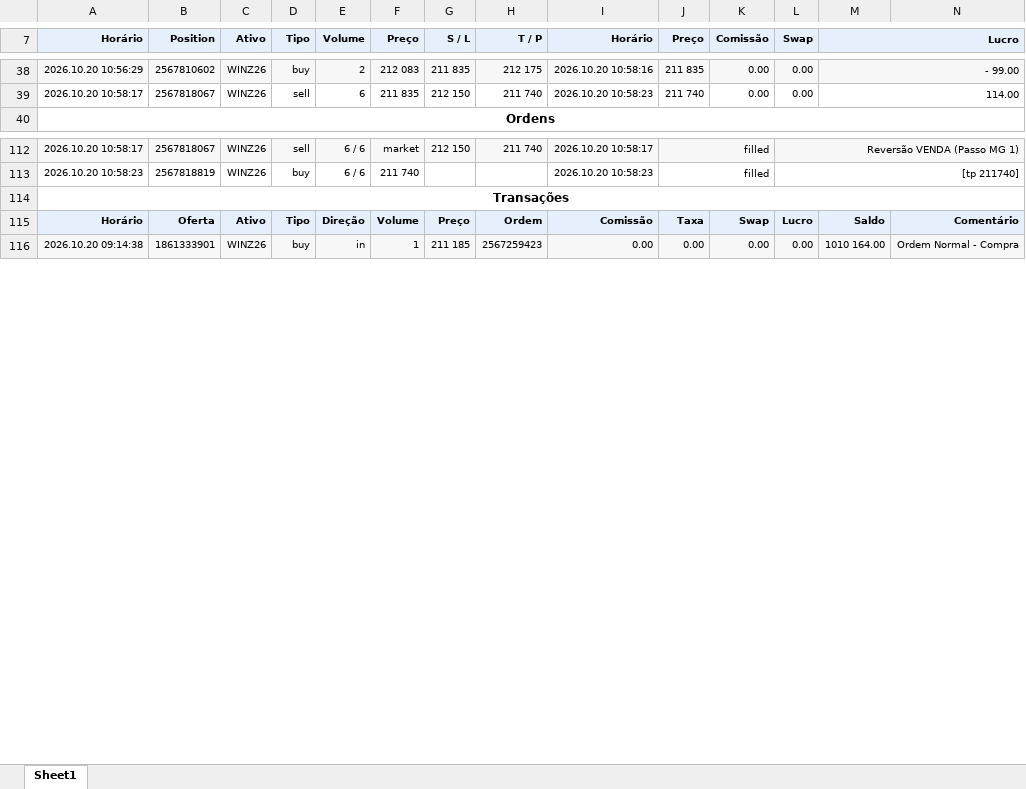
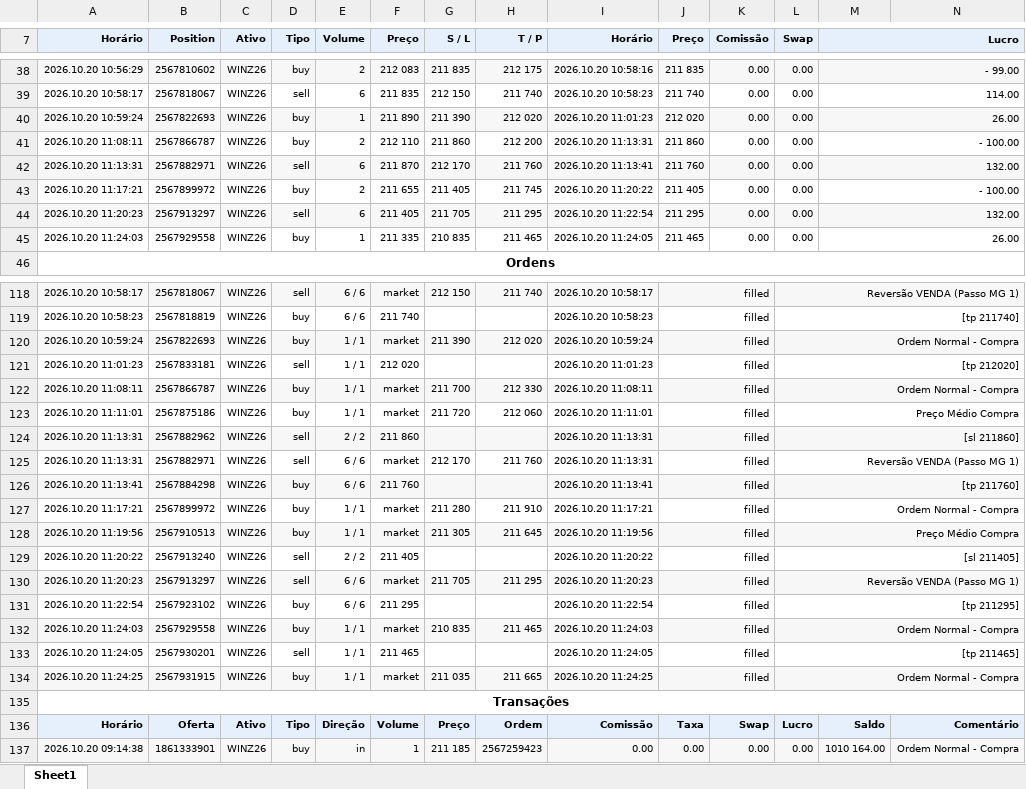
Before and after one commit to GatewayTecnologia/DayTrade, an Excel workbook: 201026.xlsx, sheet Sheet1, drawn as a sheet; only a part is shown, gaps mark what is left out; values as stored, in another font and other column widths than the file's, no borders; charts and pictures not drawn; the diff covers the shown part only; the diff names each change by its address in the sheet, - before the commit and + after, or states it on an @@ line.

```diff
--- a/201026.xlsx (sheet Sheet1)
+++ b/201026.xlsx (sheet Sheet1)
+row 40: 2026.10.20 10:59:24 | 2567822693 | WINZ26 | buy | 1 | 211 890 | 211 390 | 212 020 | 2026.10.20 11:01:23 | 212 020 | 0.00 | 0.00 | 26.00
+row 41: 2026.10.20 11:08:11 | 2567866787 | WINZ26 | buy | 2 | 212 110 | 211 860 | 212 200 | 2026.10.20 11:13:31 | 211 860 | 0.00 | 0.00 | - 100.00
+row 42: 2026.10.20 11:13:31 | 2567882971 | WINZ26 | sell | 6 | 211 870 | 212 170 | 211 760 | 2026.10.20 11:13:41 | 211 760 | 0.00 | 0.00 | 132.00
+row 43: 2026.10.20 11:17:21 | 2567899972 | WINZ26 | buy | 2 | 211 655 | 211 405 | 211 745 | 2026.10.20 11:20:22 | 211 405 | 0.00 | 0.00 | - 100.00
+row 44: 2026.10.20 11:20:23 | 2567913297 | WINZ26 | sell | 6 | 211 405 | 211 705 | 211 295 | 2026.10.20 11:22:54 | 211 295 | 0.00 | 0.00 | 132.00
+row 45: 2026.10.20 11:24:03 | 2567929558 | WINZ26 | buy | 1 | 211 335 | 210 835 | 211 465 | 2026.10.20 11:24:05 | 211 465 | 0.00 | 0.00 | 26.00
+row 120: 2026.10.20 10:59:24 | 2567822693 | WINZ26 | buy | 1 / 1 | market | 211 390 | 212 020 | 2026.10.20 10:59:24 | filled |  | Ordem Normal - Compra
+row 121: 2026.10.20 11:01:23 | 2567833181 | WINZ26 | sell | 1 / 1 | 212 020 |  |  | 2026.10.20 11:01:23 | filled |  | [tp 212020]
+row 122: 2026.10.20 11:08:11 | 2567866787 | WINZ26 | buy | 1 / 1 | market | 211 700 | 212 330 | 2026.10.20 11:08:11 | filled |  | Ordem Normal - Compra
+row 123: 2026.10.20 11:11:01 | 2567875186 | WINZ26 | buy | 1 / 1 | market | 211 720 | 212 060 | 2026.10.20 11:11:01 | filled |  | Preço Médio Compra
+row 124: 2026.10.20 11:13:31 | 2567882962 | WINZ26 | sell | 2 / 2 | 211 860 |  |  | 2026.10.20 11:13:31 | filled |  | [sl 211860]
+row 125: 2026.10.20 11:13:31 | 2567882971 | WINZ26 | sell | 6 / 6 | market | 212 170 | 211 760 | 2026.10.20 11:13:31 | filled |  | Reversão VENDA (Passo MG 1)
+row 126: 2026.10.20 11:13:41 | 2567884298 | WINZ26 | buy | 6 / 6 | 211 760 |  |  | 2026.10.20 11:13:41 | filled |  | [tp 211760]
+row 127: 2026.10.20 11:17:21 | 2567899972 | WINZ26 | buy | 1 / 1 | market | 211 280 | 211 910 | 2026.10.20 11:17:21 | filled |  | Ordem Normal - Compra
+row 128: 2026.10.20 11:19:56 | 2567910513 | WINZ26 | buy | 1 / 1 | market | 211 305 | 211 645 | 2026.10.20 11:19:56 | filled |  | Preço Médio Compra
+row 129: 2026.10.20 11:20:22 | 2567913240 | WINZ26 | sell | 2 / 2 | 211 405 |  |  | 2026.10.20 11:20:22 | filled |  | [sl 211405]
+row 130: 2026.10.20 11:20:23 | 2567913297 | WINZ26 | sell | 6 / 6 | market | 211 705 | 211 295 | 2026.10.20 11:20:23 | filled |  | Reversão VENDA (Passo MG 1)
+row 131: 2026.10.20 11:22:54 | 2567923102 | WINZ26 | buy | 6 / 6 | 211 295 |  |  | 2026.10.20 11:22:54 | filled |  | [tp 211295]
+row 132: 2026.10.20 11:24:03 | 2567929558 | WINZ26 | buy | 1 / 1 | market | 210 835 | 211 465 | 2026.10.20 11:24:03 | filled |  | Ordem Normal - Compra
+row 133: 2026.10.20 11:24:05 | 2567930201 | WINZ26 | sell | 1 / 1 | 211 465 |  |  | 2026.10.20 11:24:05 | filled |  | [tp 211465]
+row 134: 2026.10.20 11:24:25 | 2567931915 | WINZ26 | buy | 1 / 1 | market | 211 035 | 211 665 | 2026.10.20 11:24:25 | filled |  | Ordem Normal - Compra
```
Also changed, not shown: 19 added rows and 21 edited cells elsewhere in this sheet, formulas that keep their value, charts or pictures.
